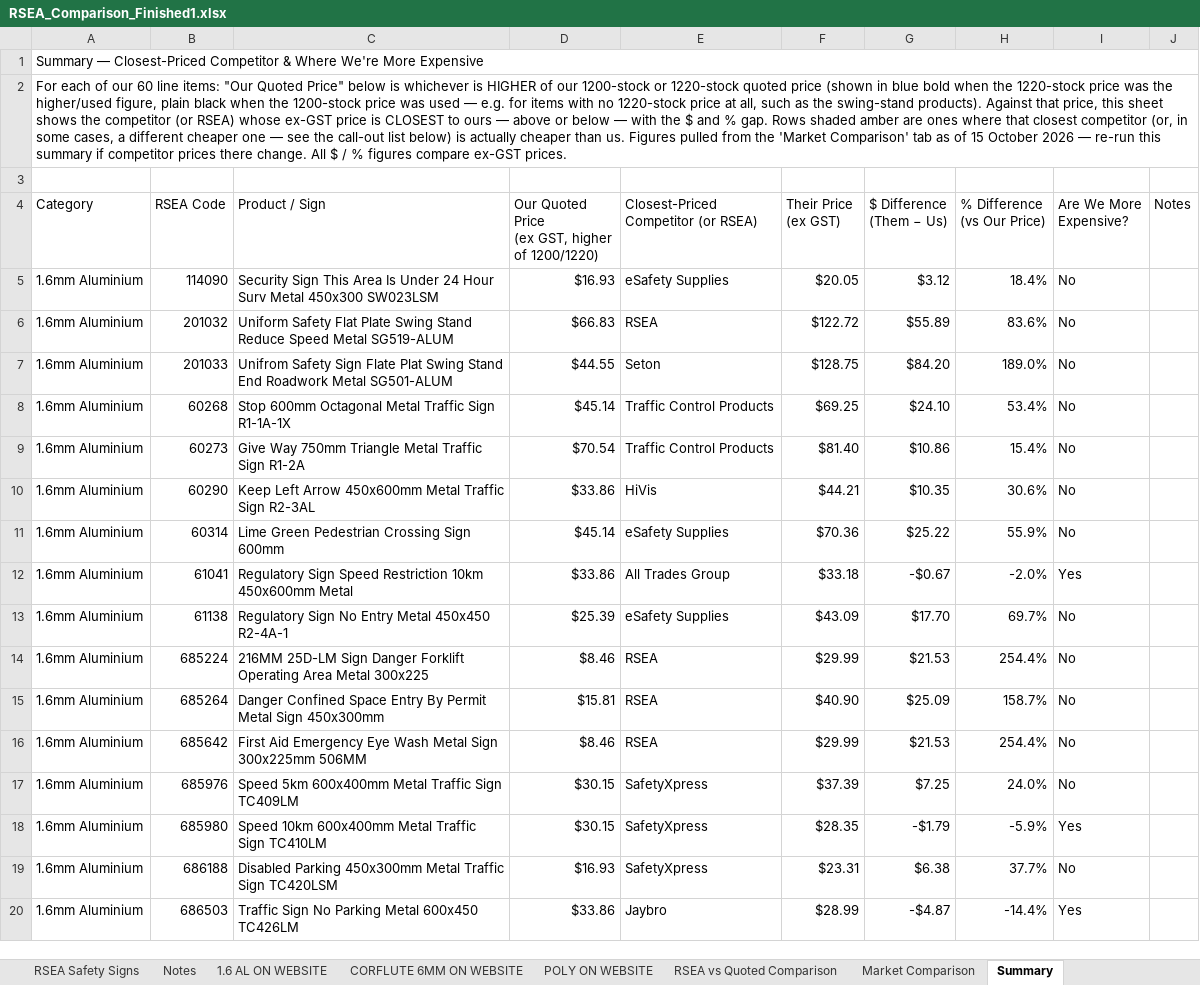
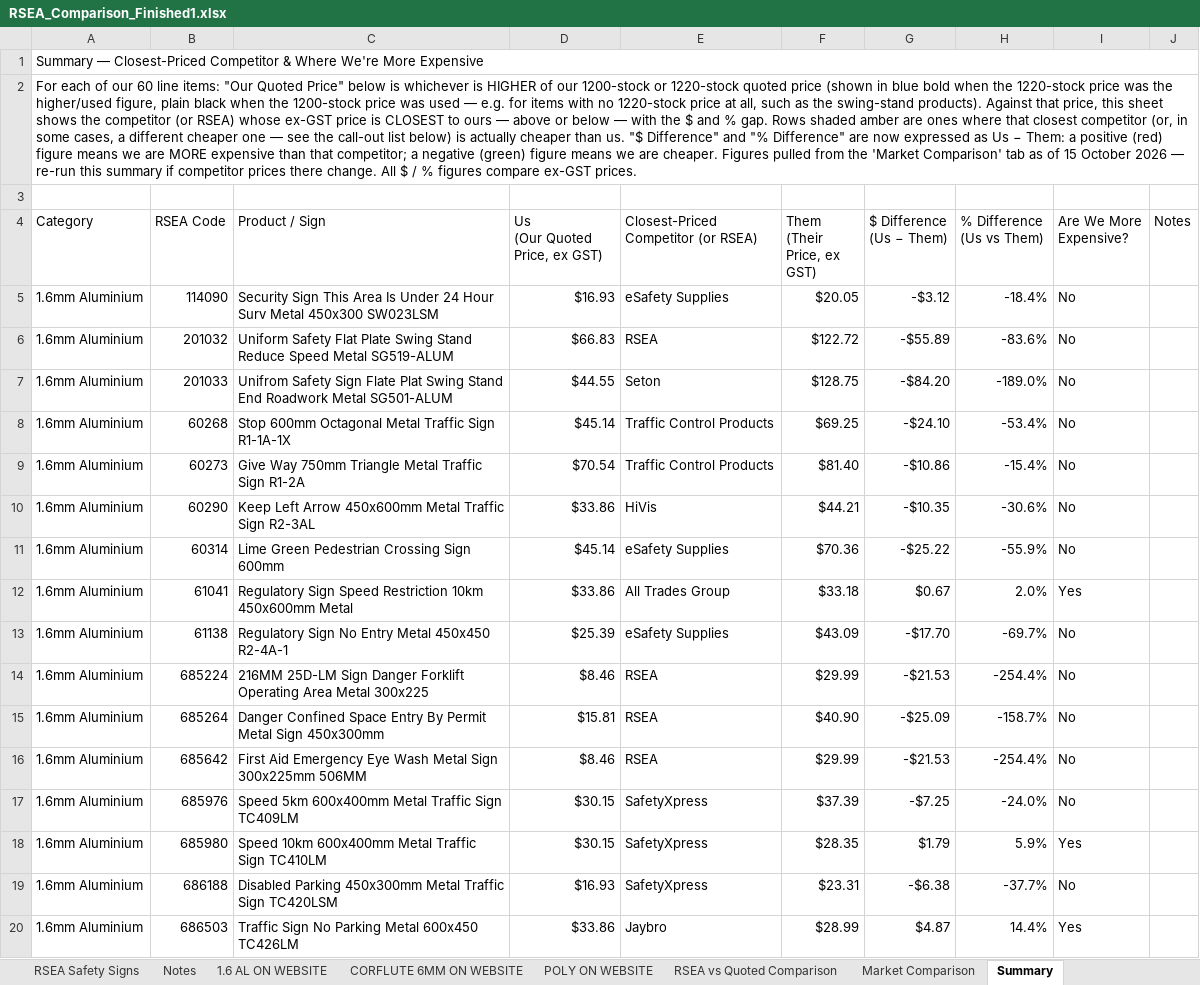
Before and after one commit to jonathansumwork-sketch/calc, an Excel workbook: output/RSEA_Comparison_Finished1.xlsx, sheet Summary, drawn as a sheet; only a part is shown; values as stored, in another font and other column widths than the file's, no cell formats; ↵ is a line break in a cell; the diff covers the shown part only; the diff names each change by its address in the sheet, - before the commit and + after, or states it on an @@ line.

```diff
--- a/output/RSEA_Comparison_Finished1.xlsx (sheet Summary)
+++ b/output/RSEA_Comparison_Finished1.xlsx (sheet Summary)
-A2 (Category): …than us. Figures pulled…
+A2 (Category): …than us. "$ Difference" and "% Difference" are now expressed as Us − Them: a positive (red) figure means we are MORE expensive than that competitor; a negative (green) figure means we are cheaper. Figures pulled…
-D4: Our Quoted Price ↵ (ex GST, higher of 1200/1220)
+D4: Us ↵ (Our Quoted Price, ex GST)
-F4: Their Price ↵ (ex GST)
+F4: Them ↵ (Their Price, ex GST)
-G4: $ Difference ↵ (Them − Us)
+G4: $ Difference ↵ (Us − Them)
-H4: % Difference ↵ (vs Our Price)
+H4: % Difference ↵ (Us vs Them)
-G5 ($ Difference (Us − Them)): $3.12
+G5 ($ Difference (Us − Them)): -$3.12
-H5 (% Difference (Us vs Them)): 18.4%
+H5 (% Difference (Us vs Them)): -18.4%
-G6 ($ Difference (Us − Them)): $55.89
+G6 ($ Difference (Us − Them)): -$55.89
-H6 (% Difference (Us vs Them)): 83.6%
+H6 (% Difference (Us vs Them)): -83.6%
-G7 ($ Difference (Us − Them)): $84.20
+G7 ($ Difference (Us − Them)): -$84.20
-H7 (% Difference (Us vs Them)): 189.0%
+H7 (% Difference (Us vs Them)): -189.0%
-G8 ($ Difference (Us − Them)): $24.10
+G8 ($ Difference (Us − Them)): -$24.10
-H8 (% Difference (Us vs Them)): 53.4%
+H8 (% Difference (Us vs Them)): -53.4%
-G9 ($ Difference (Us − Them)): $10.86
+G9 ($ Difference (Us − Them)): -$10.86
-H9 (% Difference (Us vs Them)): 15.4%
+H9 (% Difference (Us vs Them)): -15.4%
-G10 ($ Difference (Us − Them)): $10.35
+G10 ($ Difference (Us − Them)): -$10.35
-H10 (% Difference (Us vs Them)): 30.6%
+H10 (% Difference (Us vs Them)): -30.6%
-G11 ($ Difference (Us − Them)): $25.22
+G11 ($ Difference (Us − Them)): -$25.22
-H11 (% Difference (Us vs Them)): 55.9%
+H11 (% Difference (Us vs Them)): -55.9%
-G12 ($ Difference (Us − Them)): -$0.67
+G12 ($ Difference (Us − Them)): $0.67
-H12 (% Difference (Us vs Them)): -2.0%
+H12 (% Difference (Us vs Them)): 2.0%
-G13 ($ Difference (Us − Them)): $17.70
+G13 ($ Difference (Us − Them)): -$17.70
-H13 (% Difference (Us vs Them)): 69.7%
+H13 (% Difference (Us vs Them)): -69.7%
-G14 ($ Difference (Us − Them)): $21.53
+G14 ($ Difference (Us − Them)): -$21.53
-H14 (% Difference (Us vs Them)): 254.4%
+H14 (% Difference (Us vs Them)): -254.4%
-G15 ($ Difference (Us − Them)): $25.09
+G15 ($ Difference (Us − Them)): -$25.09
-H15 (% Difference (Us vs Them)): 158.7%
+H15 (% Difference (Us vs Them)): -158.7%
-G16 ($ Difference (Us − Them)): $21.53
+G16 ($ Difference (Us − Them)): -$21.53
-H16 (% Difference (Us vs Them)): 254.4%
+H16 (% Difference (Us vs Them)): -254.4%
-G17 ($ Difference (Us − Them)): $7.25
+G17 ($ Difference (Us − Them)): -$7.25
-H17 (% Difference (Us vs Them)): 24.0%
+H17 (% Difference (Us vs Them)): -24.0%
-G18 ($ Difference (Us − Them)): -$1.79
+G18 ($ Difference (Us − Them)): $1.79
-H18 (% Difference (Us vs Them)): -5.9%
+H18 (% Difference (Us vs Them)): 5.9%
-G19 ($ Difference (Us − Them)): $6.38
+G19 ($ Difference (Us − Them)): -$6.38
-H19 (% Difference (Us vs Them)): 37.7%
+H19 (% Difference (Us vs Them)): -37.7%
-G20 ($ Difference (Us − Them)): -$4.87
+G20 ($ Difference (Us − Them)): $4.87
-H20 (% Difference (Us vs Them)): -14.4%
+H20 (% Difference (Us vs Them)): 14.4%
```
Also changed, not shown: 88 edited cells elsewhere in this sheet, cell formats, charts or pictures.
